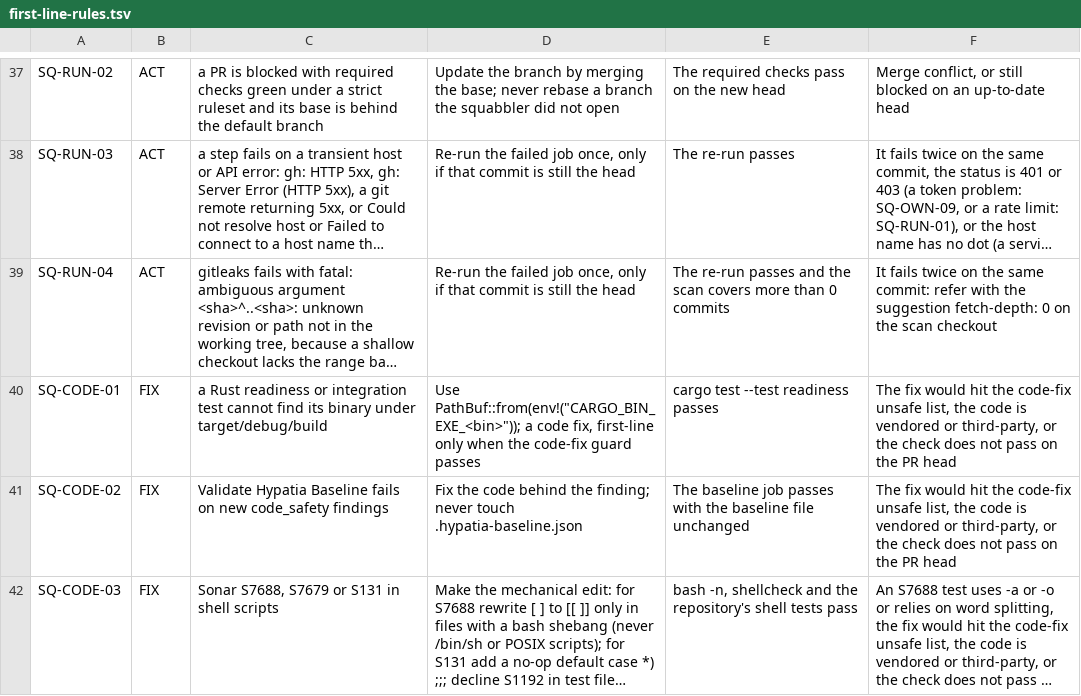
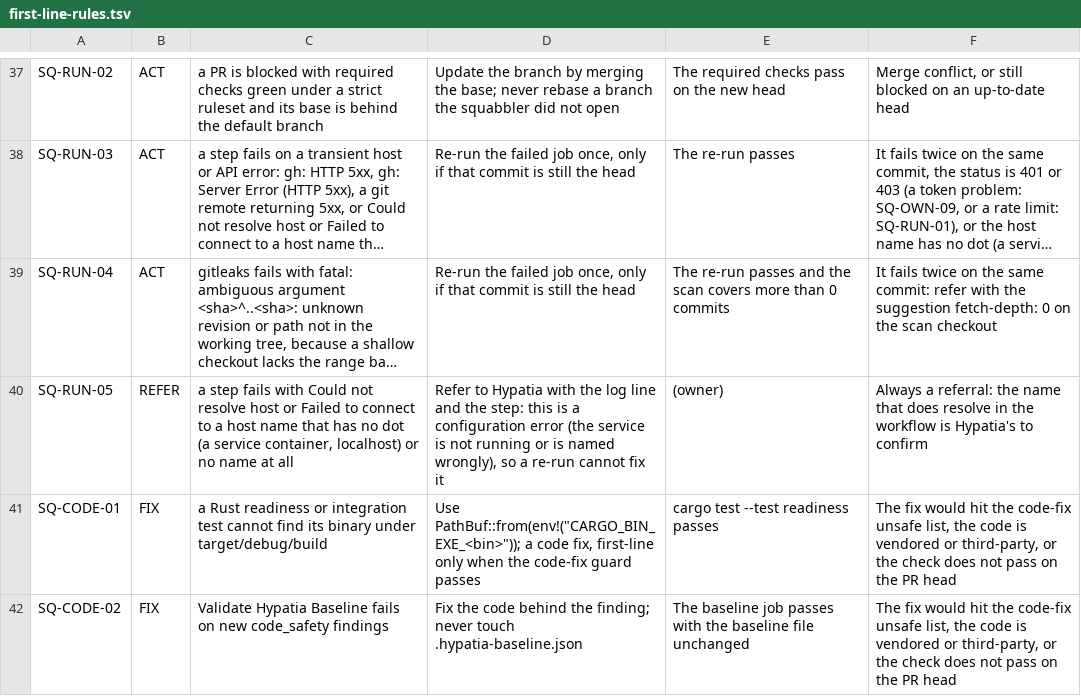
Before and after one commit to hyperpolymath/cicd-squabbler, a TSV file: crates/squabble-core/data/first-line-rules.tsv, drawn as a sheet; only a part is shown, gaps mark what is left out; the shorter side is filled out with more unchanged rows; long unchanged cells end in …; the diff names each change by its address in the sheet, - before the commit and + after, or states it on an @@ line.

```diff
--- a/crates/squabble-core/data/first-line-rules.tsv
+++ b/crates/squabble-core/data/first-line-rules.tsv
+row 40: SQ-RUN-05 | REFER | a step fails with Could not resolve host or Failed to connect to a host name that has no dot (a service container, localhost) or no name at all | Refer to Hypatia with the log line and the step: this is a configuration error (the service is not running or is named wrongly), so a re-run cannot fix it | (owner) | Always a referral: the name that does resolve in the workflow is Hypatia's to confirm
```
Also changed, not shown: 2 other files.
